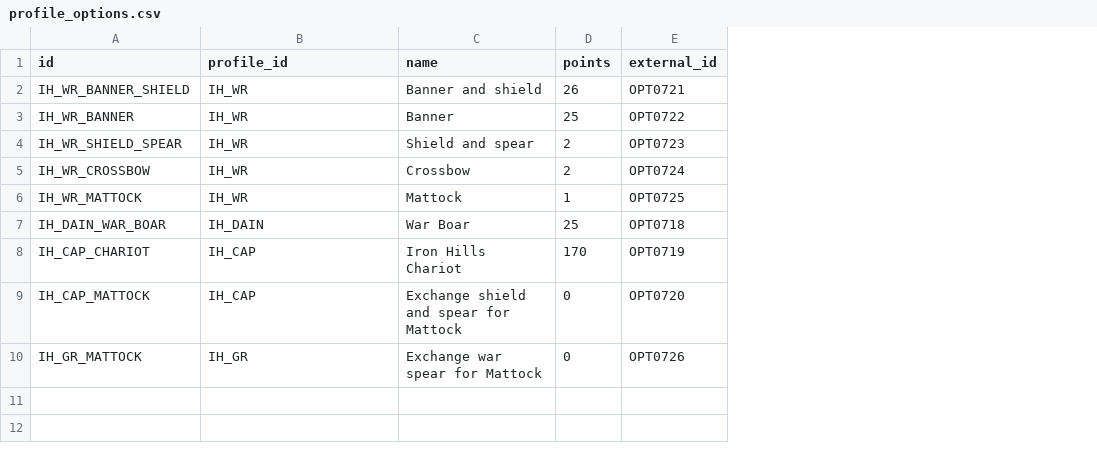
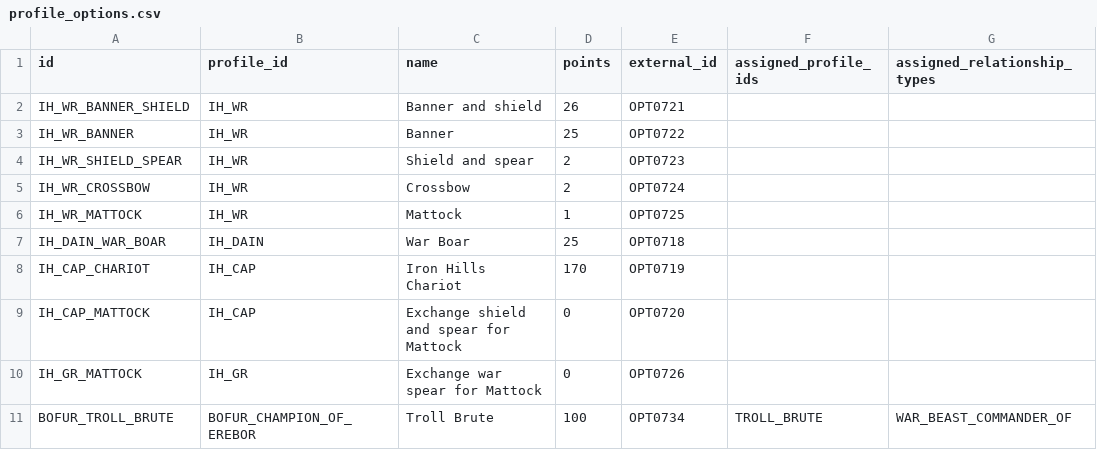
Before and after one commit to eturns/Project-Palantir-v050, a CSV file: data/profiles/profile_options.csv, drawn as a sheet; the diff names each change by its address in the sheet, - before the commit and + after, or states it on an @@ line.

Commit message:
DEV-071 add Troll Brute structural probe

```diff
--- a/data/profiles/profile_options.csv
+++ b/data/profiles/profile_options.csv
+column F (assigned_profile_ids), empty
+column G (assigned_relationship_types), empty
+row 11: BOFUR_TROLL_BRUTE | BOFUR_CHAMPION_OF_EREBOR | Troll Brute | 100 | OPT0734 | TROLL_BRUTE | WAR_BEAST_COMMANDER_OF
```
Also changed, not shown: data/profiles/gundabad_profiles.csv, 31 other files.
